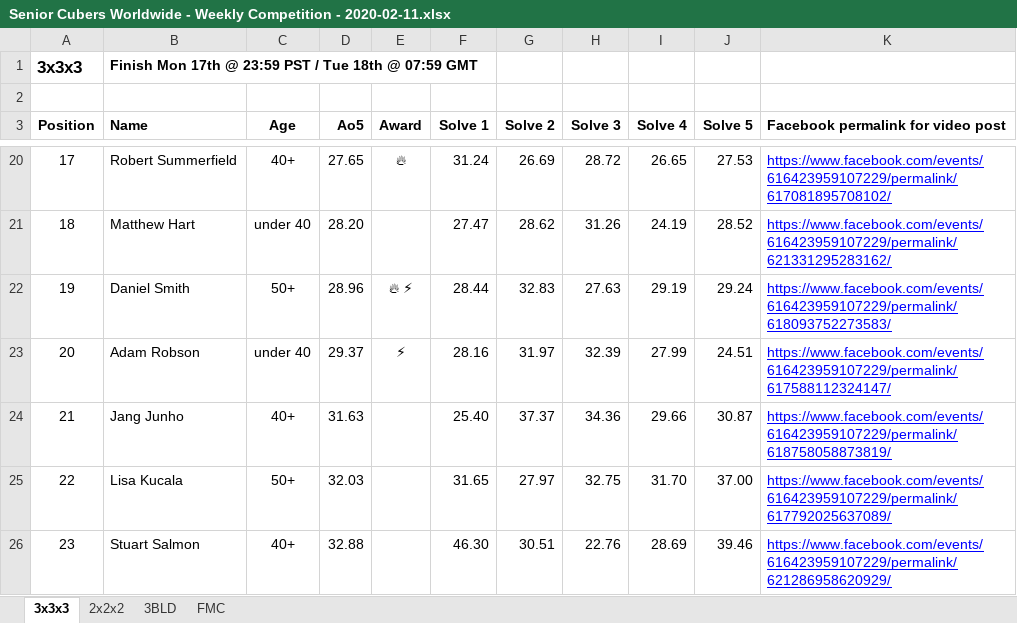
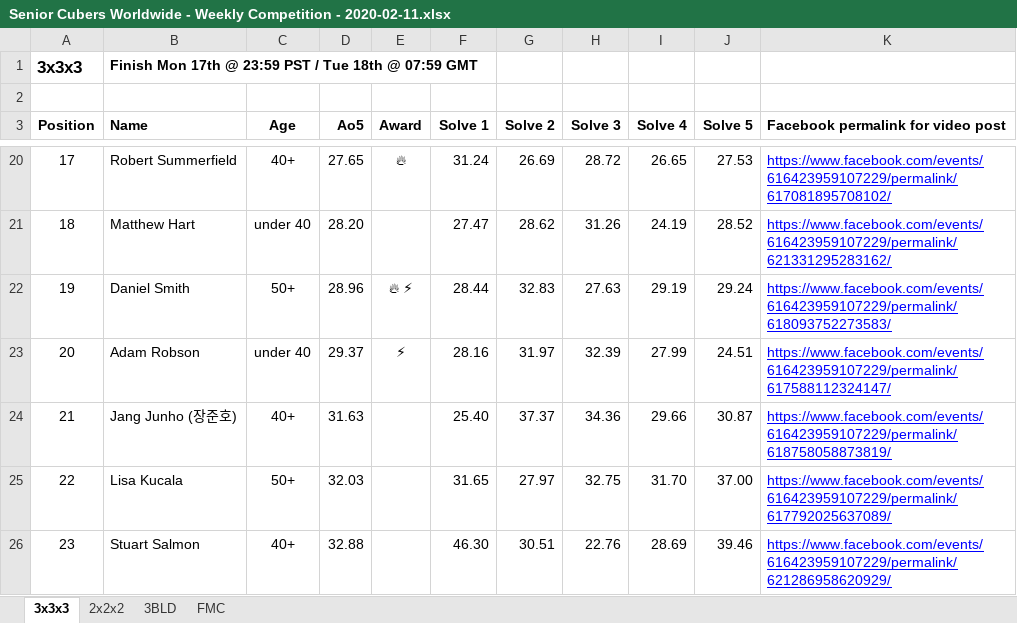
Before and after one commit to Logiqx/scw-comp, an Excel workbook: data/2020-02-11/Senior Cubers Worldwide - Weekly Competition - 2020-02-11.xlsx, sheet 3x3x3, drawn as a sheet; only a part is shown, gaps mark what is left out; values as stored, in another font and other column widths than the file's, no borders; the diff names each change by its address in the sheet, - before the commit and + after, or states it on an @@ line.

```diff
--- a/data/2020-02-11/Senior Cubers Worldwide - Weekly Competition - 2020-02-11.xlsx (sheet 3x3x3)
+++ b/data/2020-02-11/Senior Cubers Worldwide - Weekly Competition - 2020-02-11.xlsx (sheet 3x3x3)
-B24 (Name): Jang Junho
+B24 (Name): Jang Junho (장준호)
```
Also changed, not shown: data/2020-02-25/Senior Cubers Worldwide - Weekly Competition - 2020-02-25.xlsx, data/2020-03-03/Senior Cubers Worldwide - Weekly Competition - 2020-03-03.xlsx, 42 other files.
